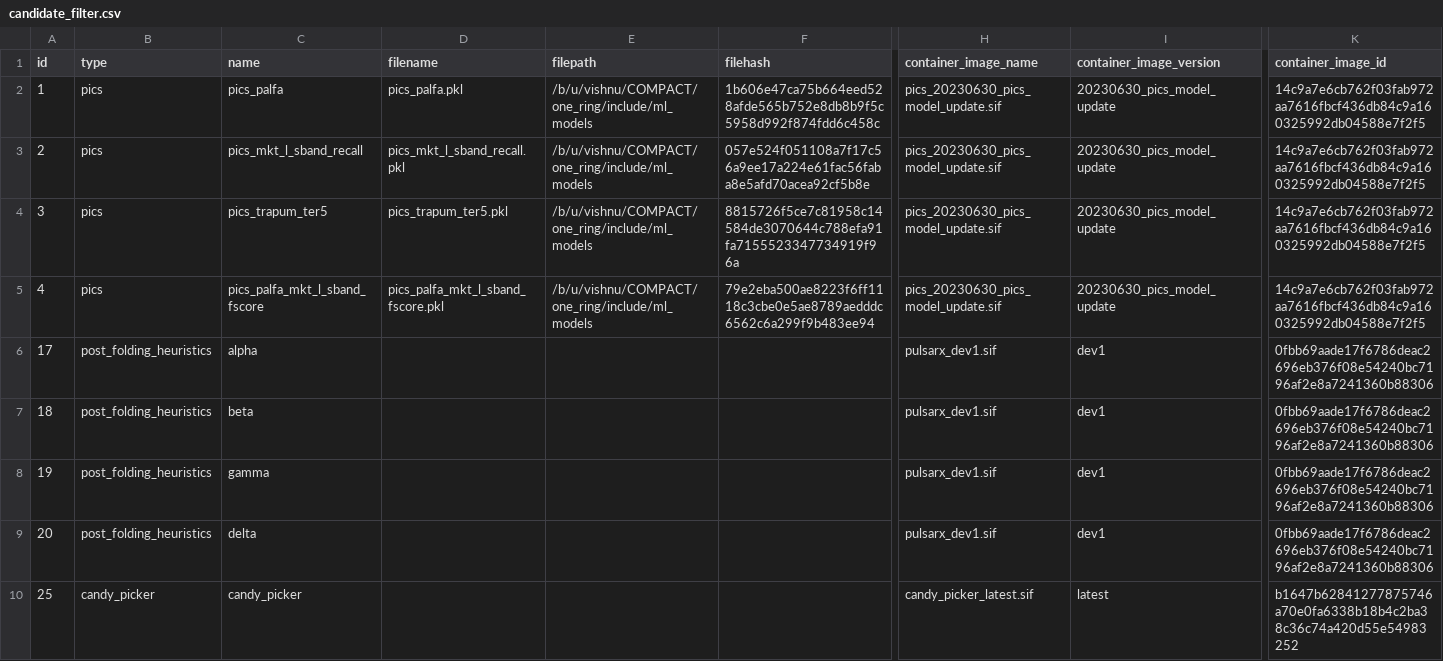
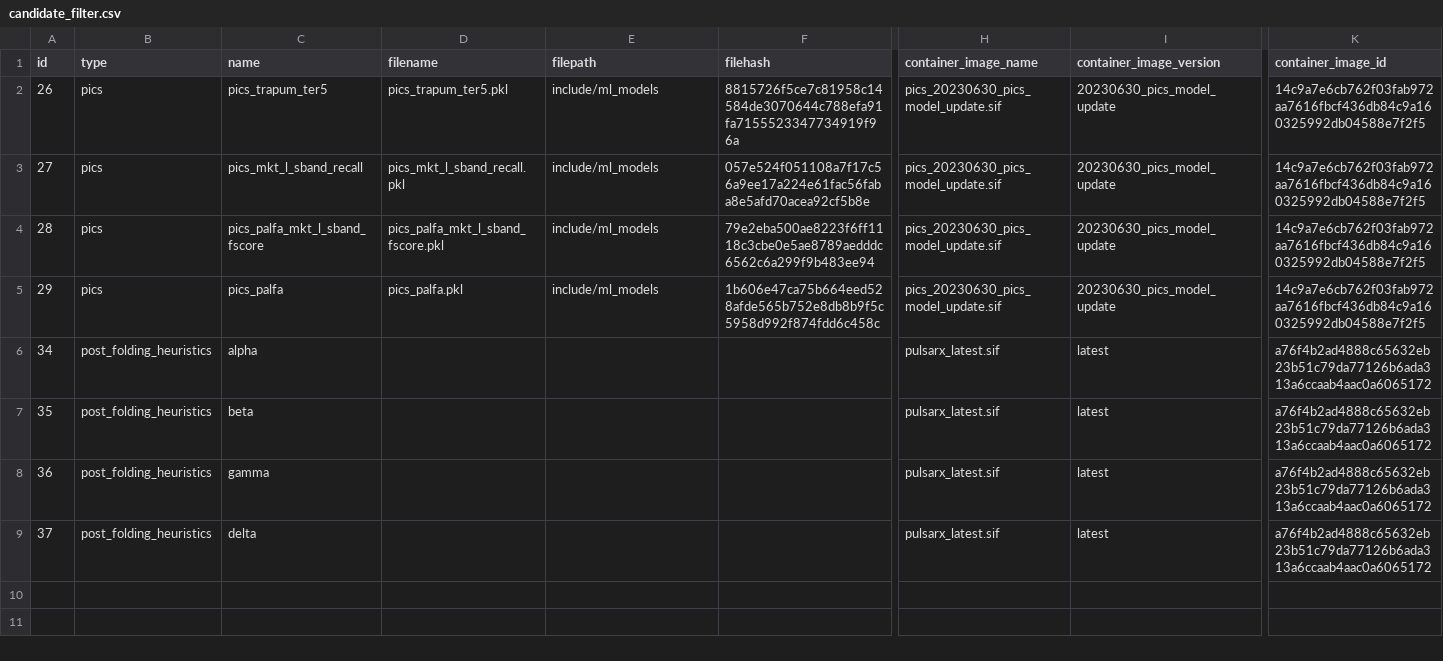
Before and after one commit to jjc-astronomy/one_ring, a CSV file: lookup_tables/candidate_filter.csv, drawn as a sheet; only a part is shown, gaps mark what is left out; removed rows and columns are numbered as before the commit, all else as after; rows hold the shown columns only; the diff names each change by its address in the sheet, - before the commit and + after, or states it on an @@ line.

```diff
--- a/lookup_tables/candidate_filter.csv
+++ b/lookup_tables/candidate_filter.csv
-A2 (id): 1
+A2 (id): 26
-C2 (name): pics_palfa
+C2 (name): pics_trapum_ter5
-D2 (filename): pics_palfa.pkl
+D2 (filename): pics_trapum_ter5.pkl
-E2:E3 (filepath): /b/u/vishnu/COMPACT/one_ring/include/ml_models
+E2:E3 (filepath): include/ml_models
-F2 (filehash): 1b606e47ca75b664eed528afde565b752e8db8b9f5c5958d992f874fdd6c458c
+F2 (filehash): 8815726f5ce7c81958c14584de3070644c788efa91fa7155523347734919f96a
-A3 (id): 2
+A3 (id): 27
-row 4: 3 | pics | pics_trapum_ter5 | pics_trapum_ter5.pkl | /b/u/vishnu/COMPACT/one_ring/include/ml_models | 8815726f5ce7c81958c14584de3070644c788efa91fa7155523347734919f96a | pics_20230630_pics_model_update.sif | 20230630_pics_model_update | 14c9a7e6cb762f03fab972aa7616fbcf436db84c9a160325992db04588e7f2f5
-A4 (id): 4
+A4 (id): 28
-E4 (filepath): /b/u/vishnu/COMPACT/one_ring/include/ml_models
+E4 (filepath): include/ml_models
+row 5: 29 | pics | pics_palfa | pics_palfa.pkl | include/ml_models | 1b606e47ca75b664eed528afde565b752e8db8b9f5c5958d992f874fdd6c458c | pics_20230630_pics_model_update.sif | 20230630_pics_model_update | 14c9a7e6cb762f03fab972aa7616fbcf436db84c9a160325992db04588e7f2f5
-A6 (id): 17
+A6 (id): 34
-H6:H9 (container_image_name): pulsarx_dev1.sif
+H6:H9 (container_image_name): pulsarx_latest.sif
-I6:I9 (container_image_version): dev1
+I6:I9 (container_image_version): latest
-K6:K9 (container_image_id): 0fbb69aade17f6786deac2696eb376f08e54240bc7196af2e8a7241360b88306
+K6:K9 (container_image_id): a76f4b2ad4888c65632eb23b51c79da77126b6ada313a6ccaab4aac0a6065172
-A7 (id): 18
+A7 (id): 35
-A8 (id): 19
+A8 (id): 36
-A9 (id): 20
+A9 (id): 37
-row 10: 25 | candy_picker | candy_picker |  |  |  | candy_picker_latest.sif | latest | b1647b62841277875746a70e0fa6338b18b4c2ba38c36c74a420d55e54983252
```
Also changed, not shown: docker_image_digests.csv, 19 other files.
